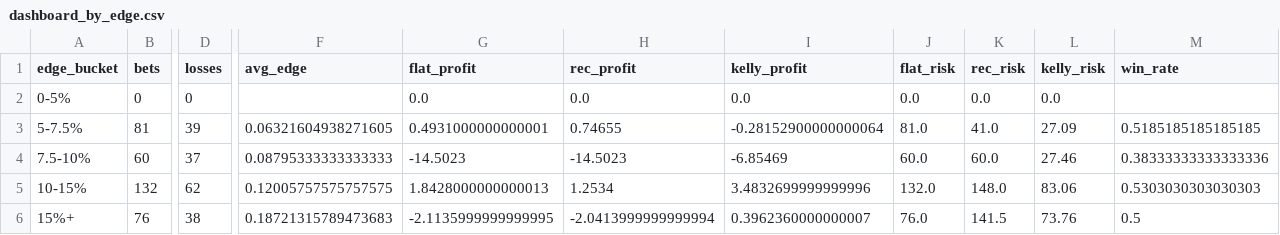
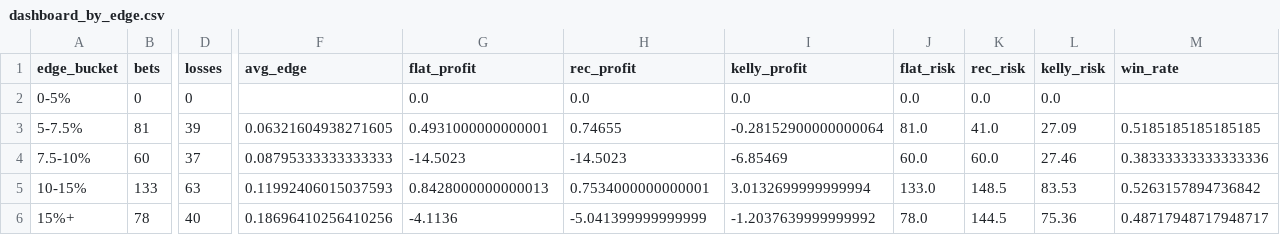
Before and after one commit to andrewrust04-blip/mlb-betting-model, a CSV file: dashboard_by_edge.csv, drawn as a sheet; only a part is shown, gaps mark what is left out; the diff covers the shown part only; the diff names each change by its address in the sheet, - before the commit and + after, or states it on an @@ line.

```diff
--- a/dashboard_by_edge.csv
+++ b/dashboard_by_edge.csv
-B5 (bets): 132
+B5 (bets): 133
-D5 (losses): 62
+D5 (losses): 63
-F5 (avg_edge): 0.12005757575757575
+F5 (avg_edge): 0.11992406015037593
-G5 (flat_profit): 1.8428000000000013
+G5 (flat_profit): 0.8428000000000013
-H5 (rec_profit): 1.2534
+H5 (rec_profit): 0.7534000000000001
-I5 (kelly_profit): 3.4832699999999996
+I5 (kelly_profit): 3.0132699999999994
-J5 (flat_risk): 132.0
+J5 (flat_risk): 133.0
-K5 (rec_risk): 148.0
+K5 (rec_risk): 148.5
-L5 (kelly_risk): 83.06
+L5 (kelly_risk): 83.53
-M5 (win_rate): 0.5303030303030303
+M5 (win_rate): 0.5263157894736842
-B6 (bets): 76
+B6 (bets): 78
-D6 (losses): 38
+D6 (losses): 40
-F6 (avg_edge): 0.18721315789473683
+F6 (avg_edge): 0.18696410256410256
-G6 (flat_profit): -2.1135999999999995
+G6 (flat_profit): -4.1136
-H6 (rec_profit): -2.0413999999999994
+H6 (rec_profit): -5.041399999999999
-I6 (kelly_profit): 0.3962360000000007
+I6 (kelly_profit): -1.2037639999999992
-J6 (flat_risk): 76.0
+J6 (flat_risk): 78.0
-K6 (rec_risk): 141.5
+K6 (rec_risk): 144.5
-L6 (kelly_risk): 73.76
+L6 (kelly_risk): 75.36
-M6 (win_rate): 0.5
+M6 (win_rate): 0.48717948717948717
```
Also changed, not shown: 6 edited cells elsewhere in this file, bet_log.csv, dashboard_by_line.csv, 5 other files.
